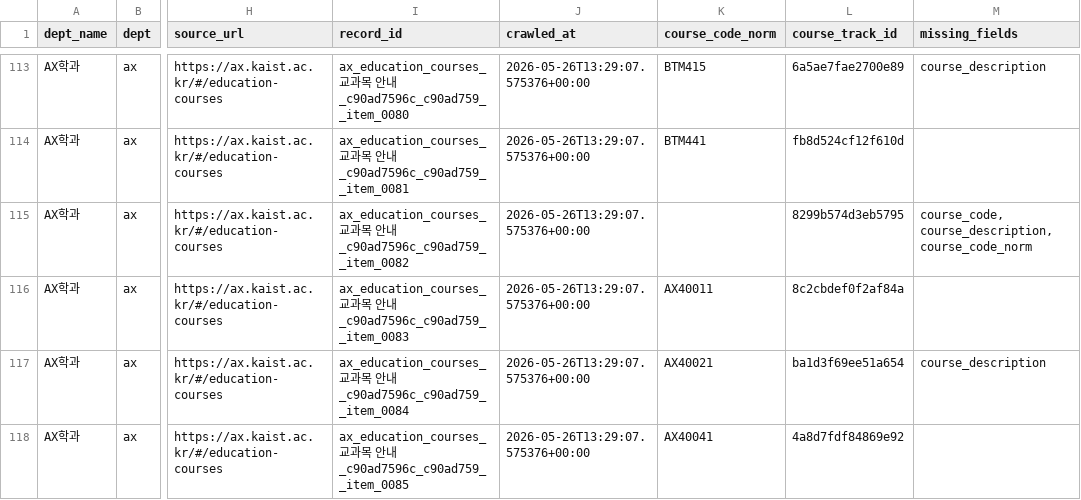
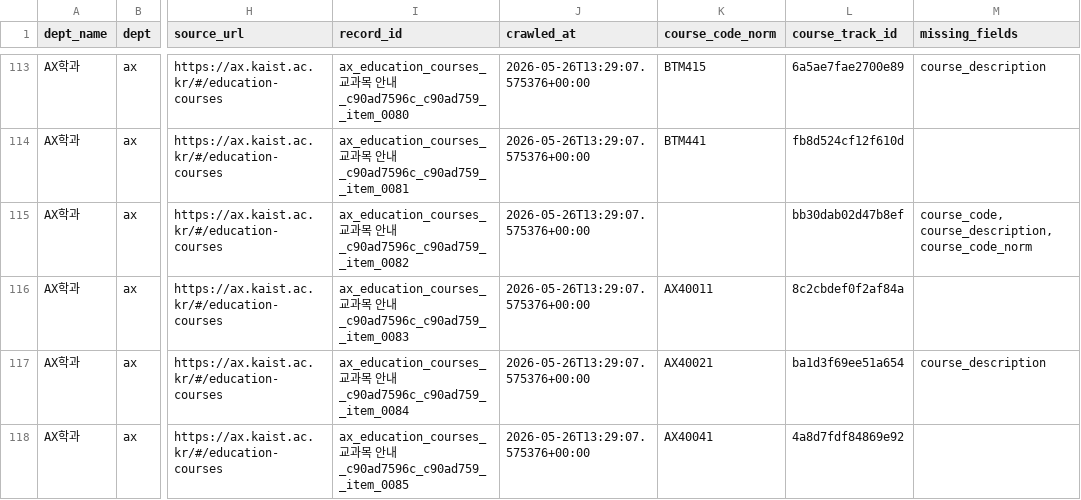
Before and after one commit to SKNETWORKS-FAMILY-AICAMP/SKN28-4TH-2TEAM, a CSV file: data/processed/csv/course_track_map.csv, drawn as a sheet; only a part is shown, gaps mark what is left out; the diff names each change by its address in the sheet, - before the commit and + after, or states it on an @@ line.

```diff
--- a/data/processed/csv/course_track_map.csv
+++ b/data/processed/csv/course_track_map.csv
-L115 (course_track_id): 8299b574d3eb5795
+L115 (course_track_id): bb30dab02d47b8ef
```
Also changed, not shown: data/processed/csv/assets.csv, data/processed/csv/people.csv, 5 other files.
